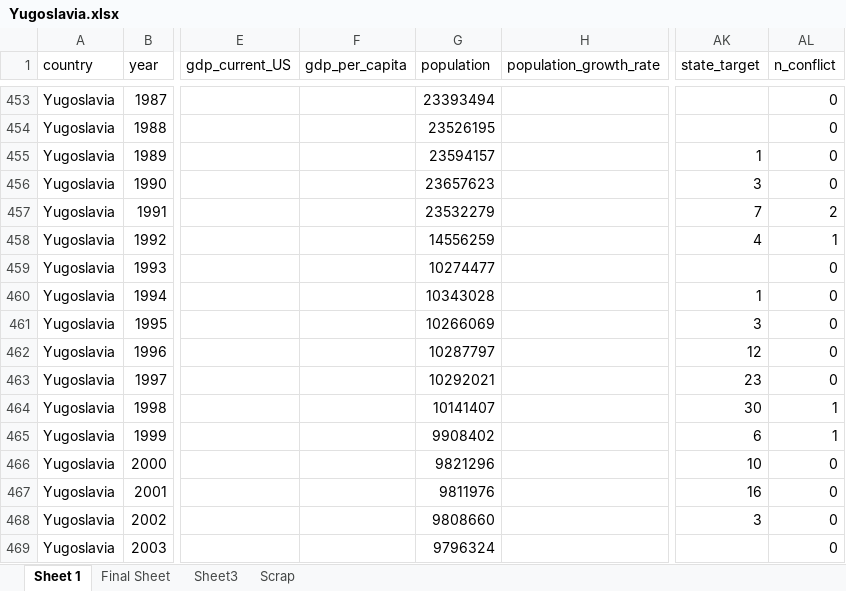
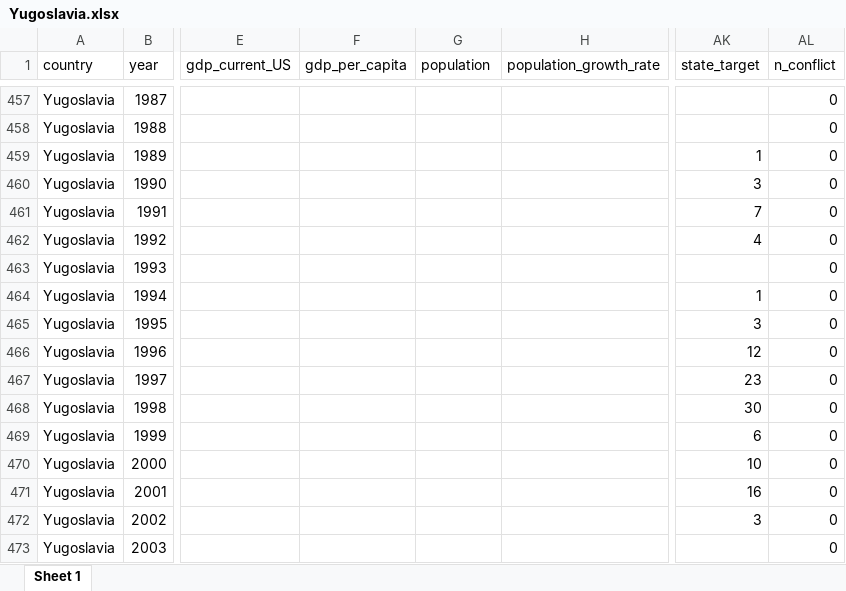
Before and after one commit to CianStryker/Predicting_Conflict_Project, an Excel workbook: Cian's Work/Raw_Data/Yugoslavia.xlsx, sheet Sheet 1, drawn as a sheet; only a part is shown, gaps mark what is left out; values as stored, in another font and other column widths than the file's, no borders; addresses are those after the commit; the diff covers the shown part only; the diff names each change by its address in the sheet, - before the commit and + after, or states it on an @@ line.

```diff
--- a/Cian's Work/Raw_Data/Yugoslavia.xlsx (sheet Sheet 1)
+++ b/Cian's Work/Raw_Data/Yugoslavia.xlsx (sheet Sheet 1)
-sheet tab: Final Sheet
-sheet tab: Sheet3
-sheet tab: Scrap
-G457 (population): 23393494
+G457 (population): (empty)
-G458 (population): 23526195
+G458 (population): (empty)
-G459 (population): 23594157
+G459 (population): (empty)
-G460 (population): 23657623
+G460 (population): (empty)
-G461 (population): 23532279
+G461 (population): (empty)
-AL461 (n_conflict): 2
+AL461 (n_conflict): 0
-G462 (population): 14556259
+G462 (population): (empty)
-AL462 (n_conflict): 1
+AL462 (n_conflict): 0
-G463 (population): 10274477
+G463 (population): (empty)
-G464 (population): 10343028
+G464 (population): (empty)
-G465 (population): 10266069
+G465 (population): (empty)
-G466 (population): 10287797
+G466 (population): (empty)
-G467 (population): 10292021
+G467 (population): (empty)
-G468 (population): 10141407
+G468 (population): (empty)
-AL468:AL469 (n_conflict): 1
+AL468:AL469 (n_conflict): 0
-G469 (population): 9908402
+G469 (population): (empty)
-G470 (population): 9821296
+G470 (population): (empty)
-G471 (population): 9811976
+G471 (population): (empty)
-G472 (population): 9808660
+G472 (population): (empty)
-G473 (population): 9796324
+G473 (population): (empty)
```
Also changed, not shown: 4 added rows and 31 edited cells elsewhere in this sheet, Cian's Work/Raw_Data/Manual_time.xlsx, Cian's Work/Raw_Data/Problem_Cases.xlsx, 5 other files.
